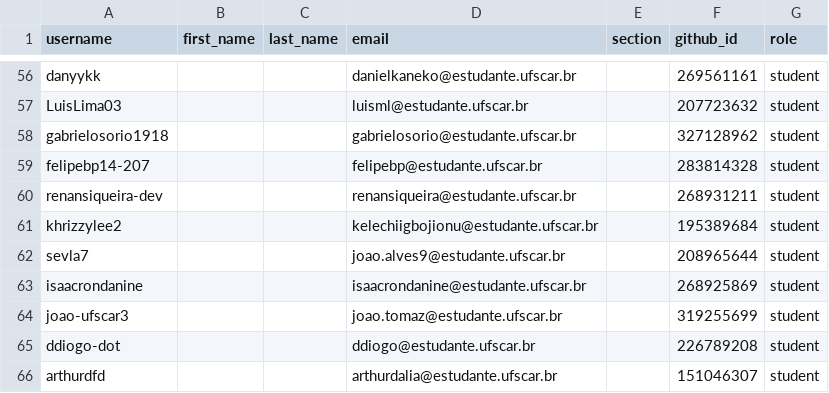
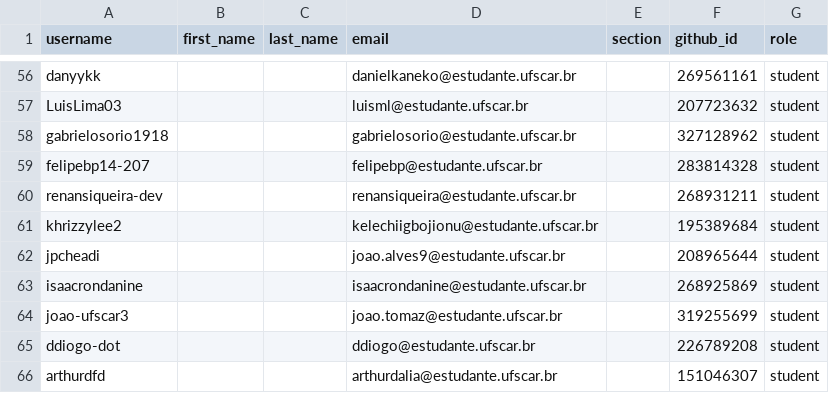
Before and after one commit to DC-UFSCar/classroom50, a CSV file: aoc2026s2/roster.csv, drawn as a sheet; only a part is shown, gaps mark what is left out.

Commit message:
[Classroom 50] Sync roster from teams: aoc2026s2

```diff
--- a/aoc2026s2/roster.csv
+++ b/aoc2026s2/roster.csv
@@ -61,3 +61,3 @@ renansiqueira-dev,,,renansiqueira@estudante.ufscar.br,,268931211,student
 khrizzylee2,,,kelechiigbojionu@estudante.ufscar.br,,195389684,student
-sevla7,,,joao.alves9@estudante.ufscar.br,,208965644,student
+jpcheadi,,,joao.alves9@estudante.ufscar.br,,208965644,student
 isaacrondanine,,,isaacrondanine@estudante.ufscar.br,,268925869,student
```
